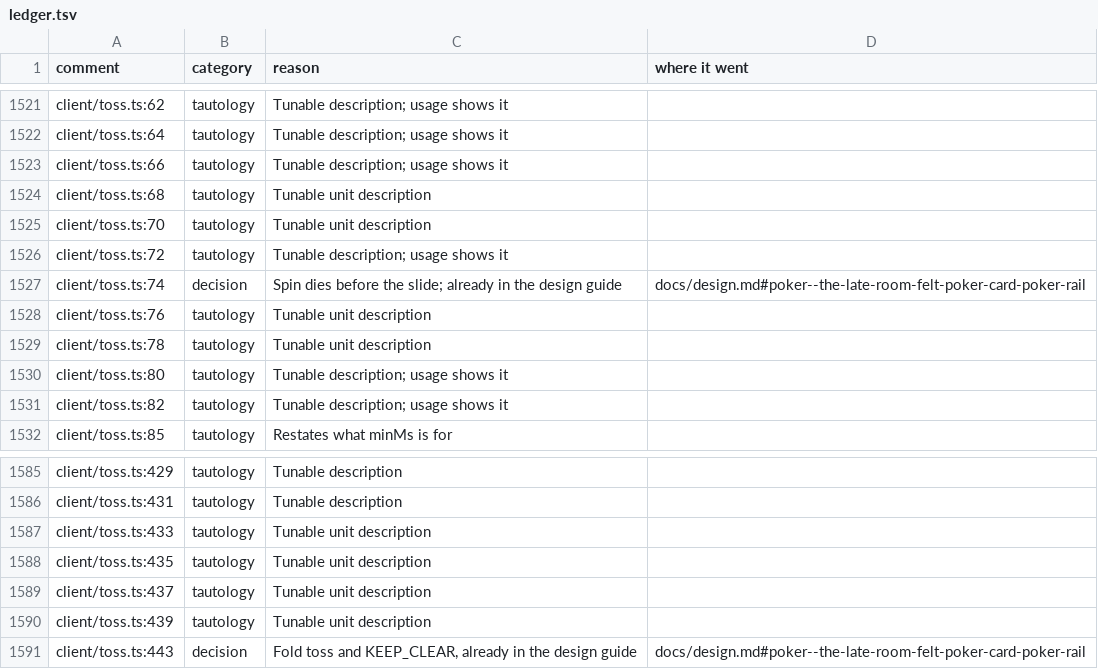
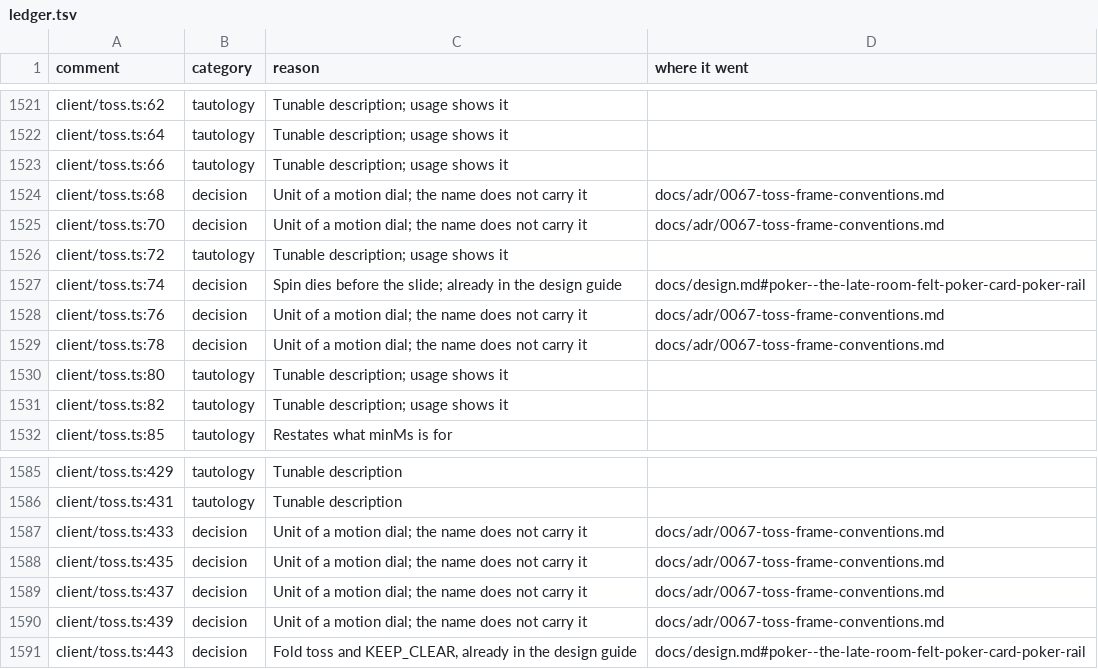
Before and after one commit to rickdiculousli/party-buzzer, a TSV file: docs/audits/comments/ledger.tsv, drawn as a sheet; only a part is shown, gaps mark what is left out; the diff covers the shown part only.

```diff
--- a/docs/audits/comments/ledger.tsv
+++ b/docs/audits/comments/ledger.tsv
@@ -1523,8 +1523,8 @@ client/toss.ts:64	tautology	Tunable description; usage shows it
 client/toss.ts:66	tautology	Tunable description; usage shows it	
-client/toss.ts:68	tautology	Tunable unit description	
-client/toss.ts:70	tautology	Tunable unit description	
+client/toss.ts:68	decision	Unit of a motion dial; the name does not carry it	docs/adr/0067-toss-frame-conventions.md
+client/toss.ts:70	decision	Unit of a motion dial; the name does not carry it	docs/adr/0067-toss-frame-conventions.md
 client/toss.ts:72	tautology	Tunable description; usage shows it	
 client/toss.ts:74	decision	Spin dies before the slide; already in the design guide	docs/design.md#poker--the-late-room-felt-poker-card-poker-rail
-client/toss.ts:76	tautology	Tunable unit description	
-client/toss.ts:78	tautology	Tunable unit description	
+client/toss.ts:76	decision	Unit of a motion dial; the name does not carry it	docs/adr/0067-toss-frame-conventions.md
+client/toss.ts:78	decision	Unit of a motion dial; the name does not carry it	docs/adr/0067-toss-frame-conventions.md
 client/toss.ts:80	tautology	Tunable description; usage shows it	
@@ -1586,6 +1586,6 @@ client/toss.ts:429	tautology	Tunable description
 client/toss.ts:431	tautology	Tunable description	
-client/toss.ts:433	tautology	Tunable unit description	
-client/toss.ts:435	tautology	Tunable unit description	
-client/toss.ts:437	tautology	Tunable unit description	
-client/toss.ts:439	tautology	Tunable unit description	
+client/toss.ts:433	decision	Unit of a motion dial; the name does not carry it	docs/adr/0067-toss-frame-conventions.md
+client/toss.ts:435	decision	Unit of a motion dial; the name does not carry it	docs/adr/0067-toss-frame-conventions.md
+client/toss.ts:437	decision	Unit of a motion dial; the name does not carry it	docs/adr/0067-toss-frame-conventions.md
+client/toss.ts:439	decision	Unit of a motion dial; the name does not carry it	docs/adr/0067-toss-frame-conventions.md
 client/toss.ts:443	decision	Fold toss and KEEP_CLEAR, already in the design guide	docs/design.md#poker--the-late-room-felt-poker-card-poker-rail
```
Also changed, not shown: 37 edited cells elsewhere in this file, 5 other files.
